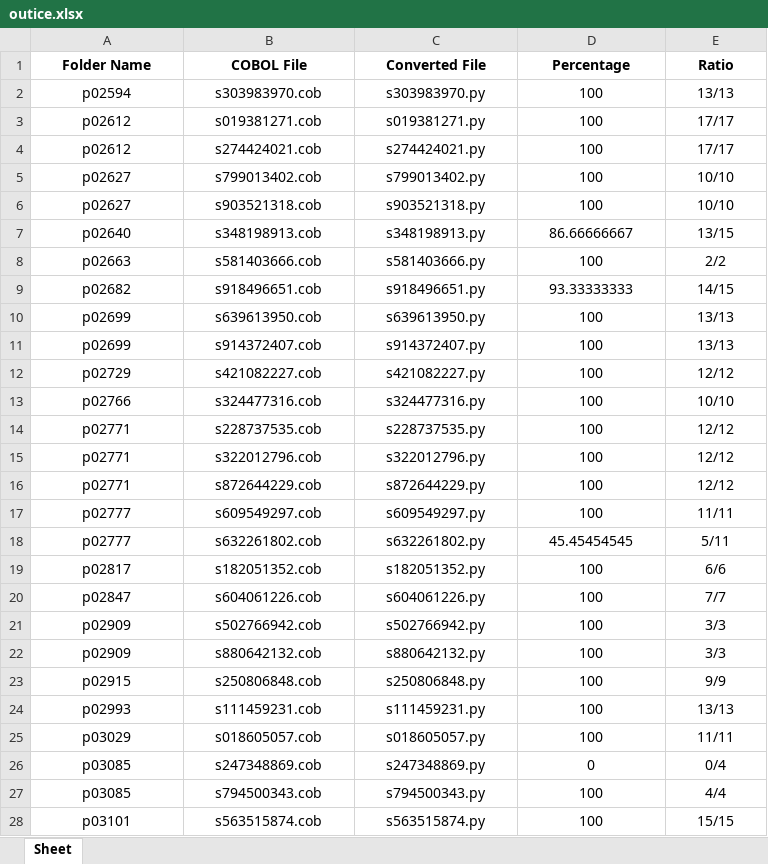
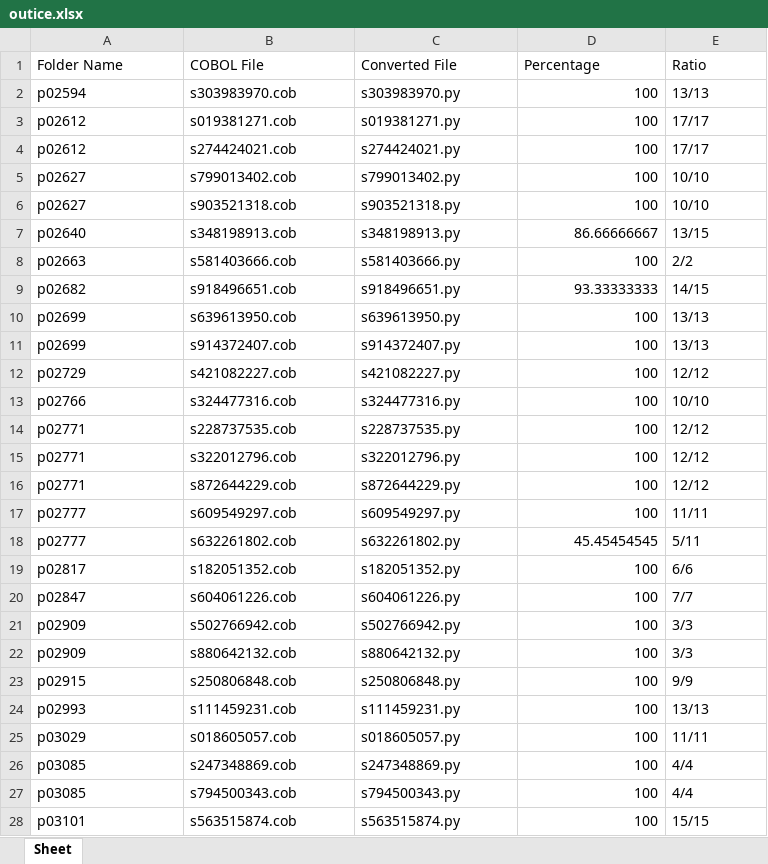
Before and after one commit to rishalab/COB2PY, an Excel workbook: evaluate/outice.xlsx, sheet Sheet, drawn as a sheet; only a part is shown; values as stored, in another font and other column widths than the file's, no borders; the diff covers the shown part only; the diff names each change by its address in the sheet, - before the commit and + after, or states it on an @@ line.

Commit message:
fixed a bug  in evaluate

```diff
--- a/evaluate/outice.xlsx (sheet Sheet)
+++ b/evaluate/outice.xlsx (sheet Sheet)
@@ A1:E1 alignment: center → left, bold: on → off @@
-A2:C28 alignment: center
+A2:C28 alignment: left
-D2:D28 alignment: center
+D2:D28 alignment: right
-E2:E28 alignment: center
+E2:E28 alignment: left
-D26 (Percentage): 0
+D26 (Percentage): 100
-E26 (Ratio): 0/4
+E26 (Ratio): 4/4
```
Also changed, not shown: cell formats elsewhere in this sheet, 5 other files.
